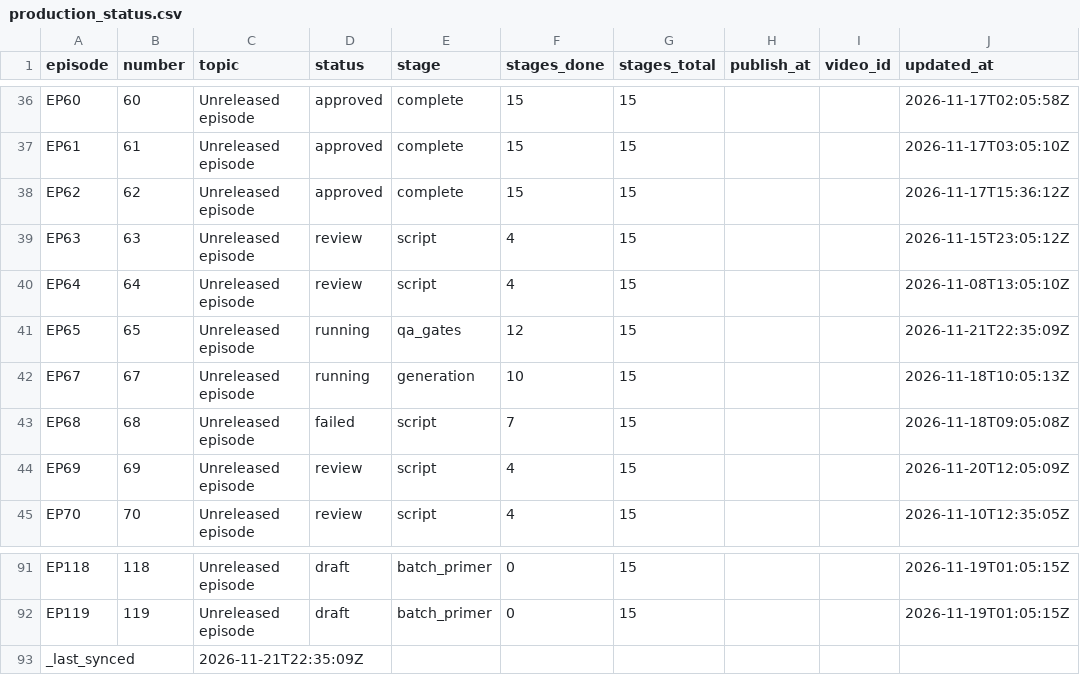
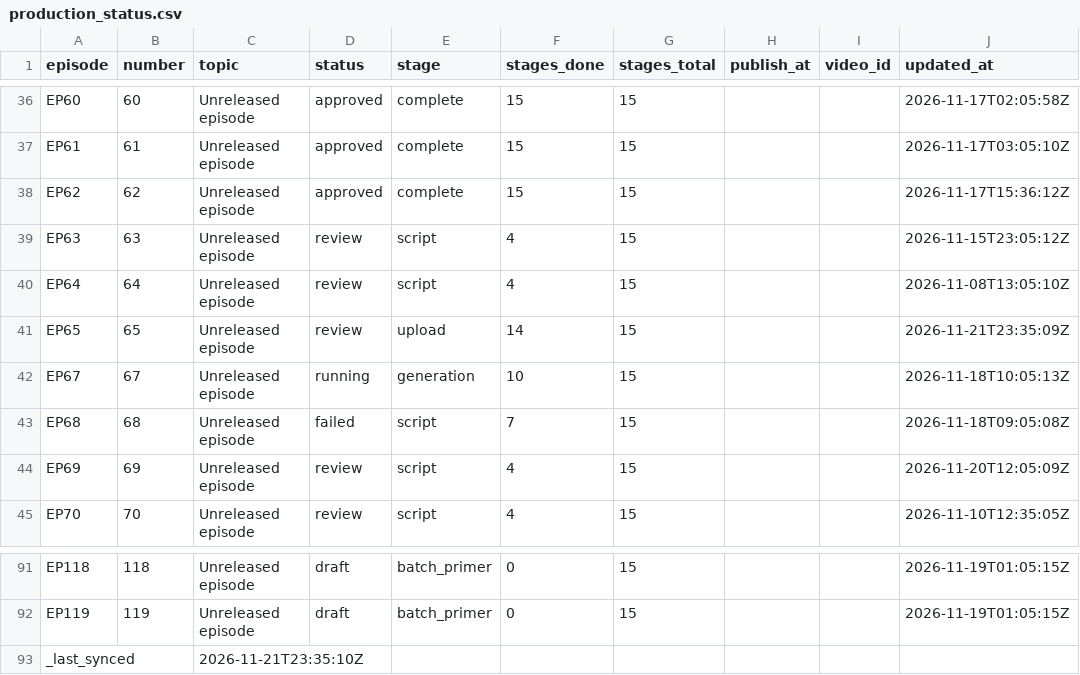
Before and after one commit to Dixon8303/ImaginariumOzone, a CSV file: status/production_status.csv, drawn as a sheet; only a part is shown, gaps mark what is left out.

Commit message:
sync: production status csv

```diff
--- a/status/production_status.csv
+++ b/status/production_status.csv
@@ -40,3 +40,3 @@ EP63,63,Unreleased episode,review,script,4,15,,,2026-11-15T23:05:12Z
 EP64,64,Unreleased episode,review,script,4,15,,,2026-11-08T13:05:10Z
-EP65,65,Unreleased episode,running,qa_gates,12,15,,,2026-11-21T22:35:09Z
+EP65,65,Unreleased episode,review,upload,14,15,,,2026-11-21T23:35:09Z
 EP67,67,Unreleased episode,running,generation,10,15,,,2026-11-18T10:05:13Z
@@ -92,2 +92,2 @@ EP118,118,Unreleased episode,draft,batch_primer,0,15,,,2026-11-19T01:05:15Z
 EP119,119,Unreleased episode,draft,batch_primer,0,15,,,2026-11-19T01:05:15Z
-_last_synced,,2026-11-21T22:35:09Z,,,,,,,
+_last_synced,,2026-11-21T23:35:10Z,,,,,,,
```
